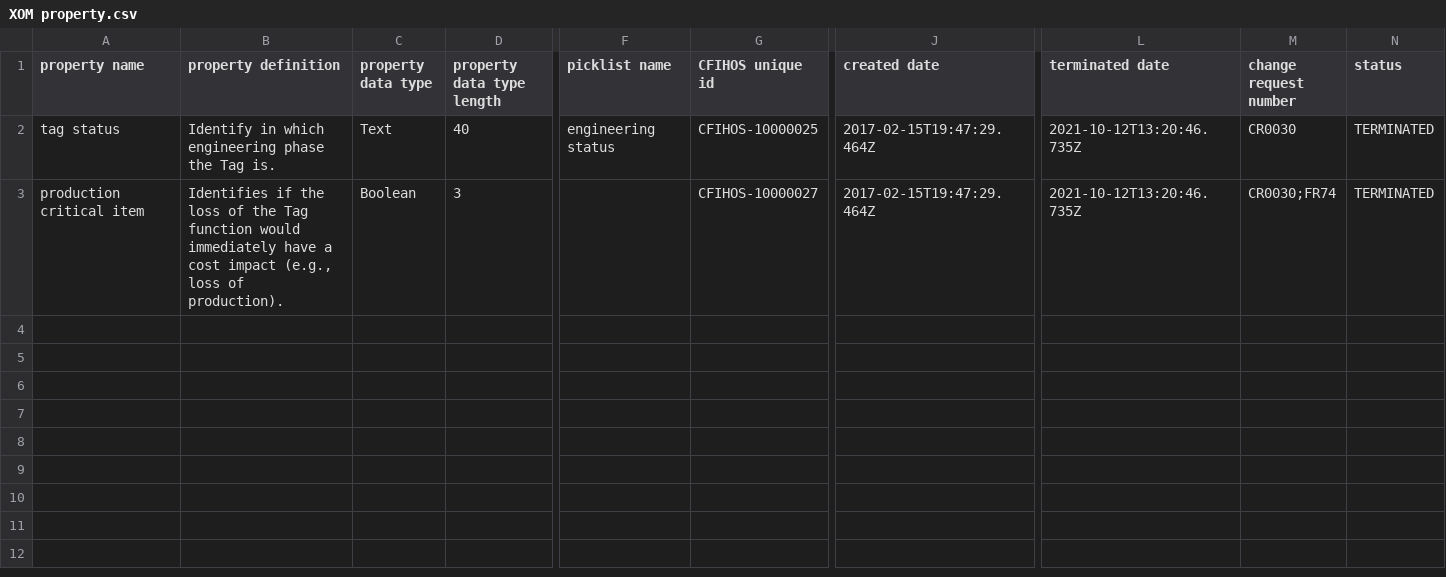
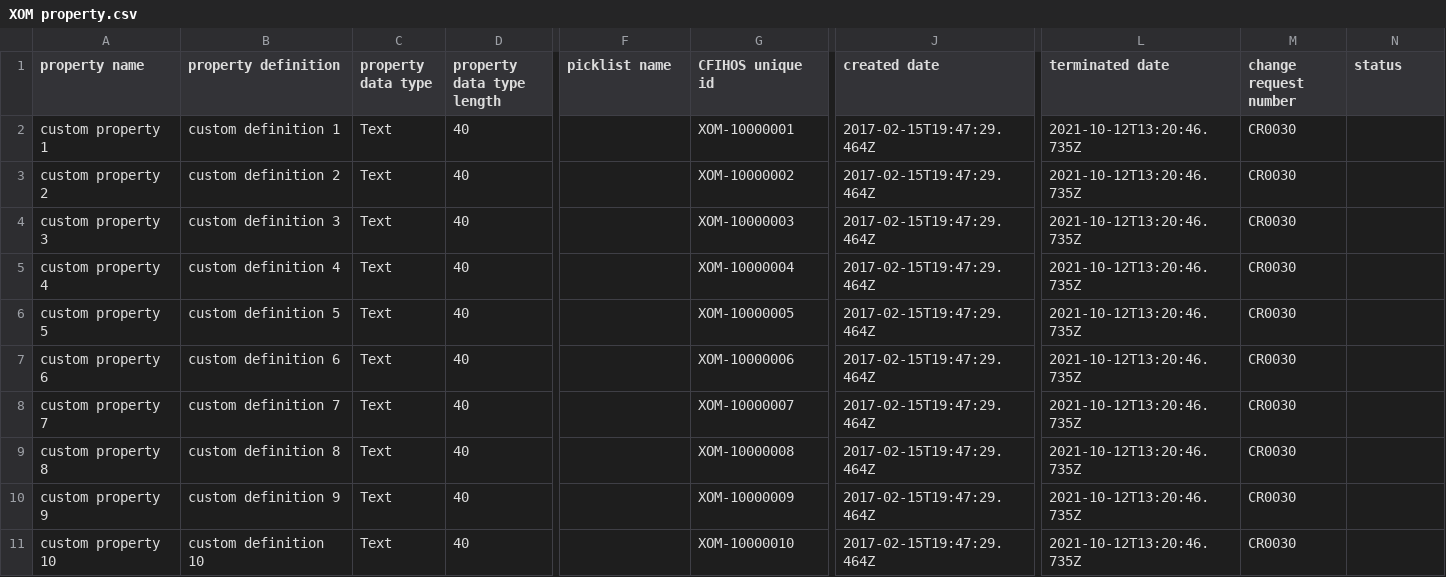
Before and after one commit to cognitedata/neat, a CSV file: cognite/neat/_cfihos/src/xom/XOM property.csv, drawn as a sheet; only a part is shown, gaps mark what is left out; removed rows and columns are numbered as before the commit, all else as after; rows hold the shown columns only; the diff names each change by its address in the sheet, - before the commit and + after, or states it on an @@ line.

```diff
--- a/cognite/neat/_cfihos/src/xom/XOM property.csv
+++ b/cognite/neat/_cfihos/src/xom/XOM property.csv
+row 2: custom property 1 | custom definition 1 | Text | 40 |  | XOM-10000001 | 2017-02-15T19:47:29.464Z | 2021-10-12T13:20:46.735Z | CR0030
-A3 (property name): tag status
+A3 (property name): custom property 2
-B3 (property definition): Identify in which engineering phase the Tag is.
+B3 (property definition): custom definition 2
-F3 (picklist name): engineering status
+F3 (picklist name): (empty)
-G3 (CFIHOS unique id): CFIHOS-10000025
+G3 (CFIHOS unique id): XOM-10000002
-N3 (status): TERMINATED
+N3 (status): (empty)
-row 3: production critical item | Identifies if the loss of the Tag function would immediately have a cost impact (e.g., loss of production). | Boolean | 3 |  | CFIHOS-10000027 | 2017-02-15T19:47:29.464Z | 2021-10-12T13:20:46.735Z | CR0030;FR74 | TERMINATED
+row 4: custom property 3 | custom definition 3 | Text | 40 |  | XOM-10000003 | 2017-02-15T19:47:29.464Z | 2021-10-12T13:20:46.735Z | CR0030
+row 5: custom property 4 | custom definition 4 | Text | 40 |  | XOM-10000004 | 2017-02-15T19:47:29.464Z | 2021-10-12T13:20:46.735Z | CR0030
+row 6: custom property 5 | custom definition 5 | Text | 40 |  | XOM-10000005 | 2017-02-15T19:47:29.464Z | 2021-10-12T13:20:46.735Z | CR0030
+row 7: custom property 6 | custom definition 6 | Text | 40 |  | XOM-10000006 | 2017-02-15T19:47:29.464Z | 2021-10-12T13:20:46.735Z | CR0030
+row 8: custom property 7 | custom definition 7 | Text | 40 |  | XOM-10000007 | 2017-02-15T19:47:29.464Z | 2021-10-12T13:20:46.735Z | CR0030
+row 9: custom property 8 | custom definition 8 | Text | 40 |  | XOM-10000008 | 2017-02-15T19:47:29.464Z | 2021-10-12T13:20:46.735Z | CR0030
+row 10: custom property 9 | custom definition 9 | Text | 40 |  | XOM-10000009 | 2017-02-15T19:47:29.464Z | 2021-10-12T13:20:46.735Z | CR0030
+row 11: custom property 10 | custom definition 10 | Text | 40 |  | XOM-10000010 | 2017-02-15T19:47:29.464Z | 2021-10-12T13:20:46.735Z | CR0030
```
Also changed, not shown: cognite/neat/_cfihos/src/xom/XOM RDL Master Objects.csv, cognite/neat/_cfihos/src/xom/XOM entity attribute relationships.csv, 5 other files.
